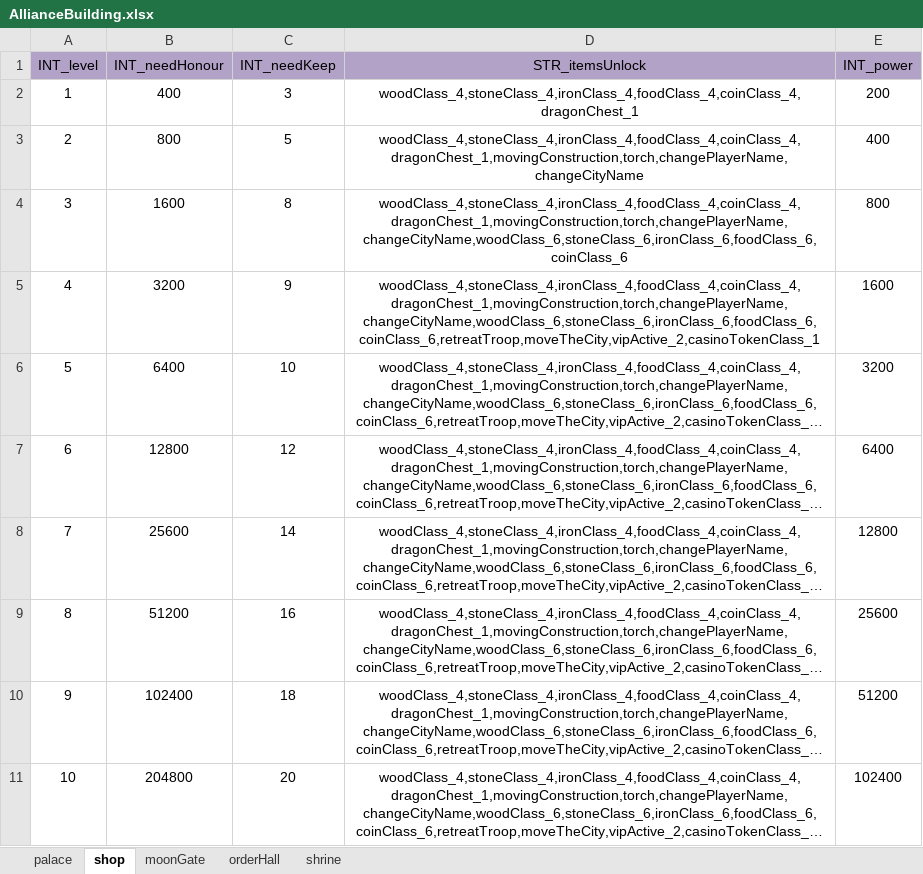
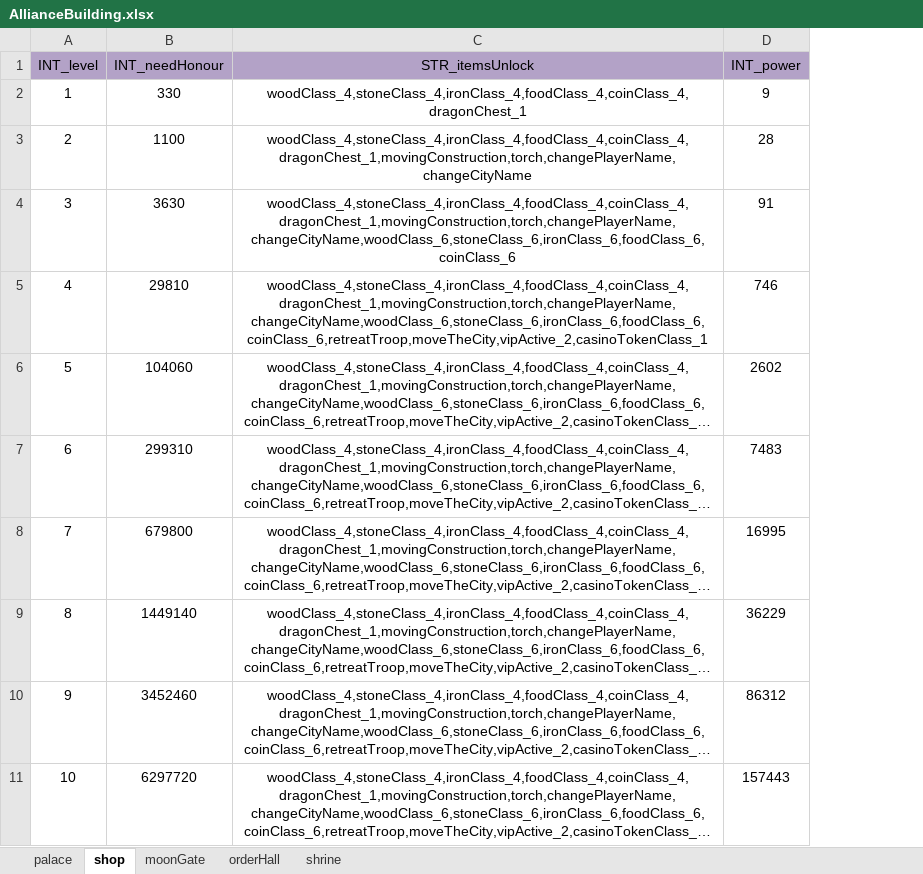
Before and after one commit to ModunZhang/kod_client, an Excel workbook: gameData/shared/AllianceBuilding.xlsx, sheet shop, drawn as a sheet; long unchanged cells end in …; values as stored, in another font and other column widths than the file's, no borders; removed rows and columns are numbered as before the commit, all else as after; the diff names each change by its address in the sheet, - before the commit and + after, or states it on an @@ line.

```diff
--- a/gameData/shared/AllianceBuilding.xlsx (sheet shop)
+++ b/gameData/shared/AllianceBuilding.xlsx (sheet shop)
-column C (INT_needKeep), rows 2-11: 3 | 5 | 8 | 9 | 10 | 12 | 14 | 16 | 18 | 20
-B2 (INT_needHonour): 400
+B2 (INT_needHonour): 330
-D2 (INT_power): 200
+D2 (INT_power): 9
-B3 (INT_needHonour): 800
+B3 (INT_needHonour): 1100
-D3 (INT_power): 400
+D3 (INT_power): 28
-B4 (INT_needHonour): 1600
+B4 (INT_needHonour): 3630
-D4 (INT_power): 800
+D4 (INT_power): 91
-B5 (INT_needHonour): 3200
+B5 (INT_needHonour): 29810
-D5 (INT_power): 1600
+D5 (INT_power): 746
-B6 (INT_needHonour): 6400
+B6 (INT_needHonour): 104060
-D6 (INT_power): 3200
+D6 (INT_power): 2602
-B7 (INT_needHonour): 12800
+B7 (INT_needHonour): 299310
-D7 (INT_power): 6400
+D7 (INT_power): 7483
-B8 (INT_needHonour): 25600
+B8 (INT_needHonour): 679800
-D8 (INT_power): 12800
+D8 (INT_power): 16995
-B9 (INT_needHonour): 51200
+B9 (INT_needHonour): 1449140
-D9 (INT_power): 25600
+D9 (INT_power): 36229
-B10 (INT_needHonour): 102400
+B10 (INT_needHonour): 3452460
-D10 (INT_power): 51200
+D10 (INT_power): 86312
-B11 (INT_needHonour): 204800
+B11 (INT_needHonour): 6297720
-D11 (INT_power): 102400
+D11 (INT_power): 157443
```
Also changed, not shown: sheet palace, sheet moonGate, sheet shrine, sheet orderHall, gameData/shared/AllianceInitData.xlsx, gameData/shared/GemsPayment.xlsx, 18 other files.
